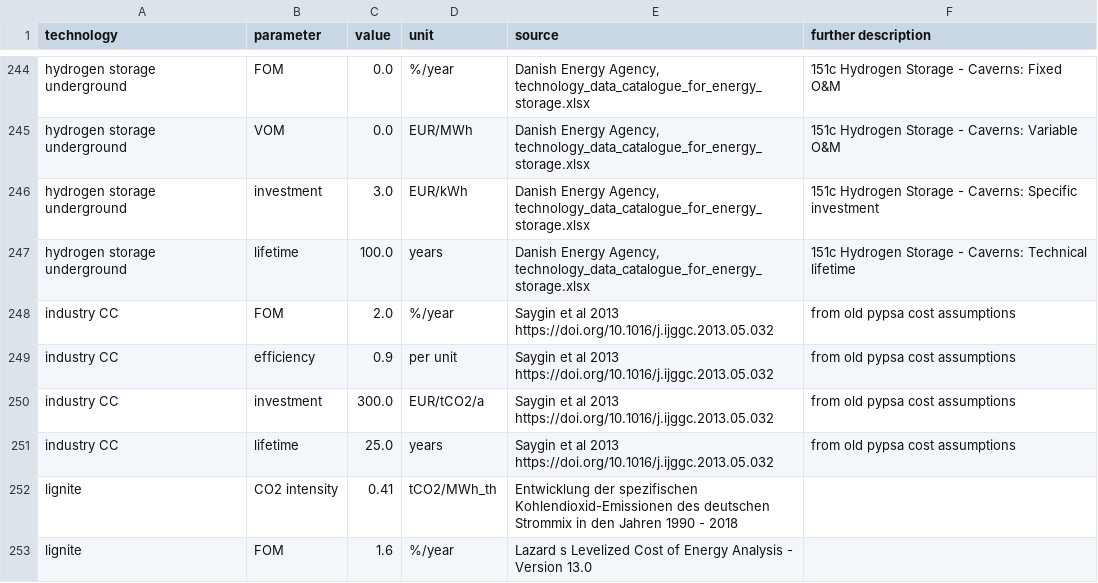
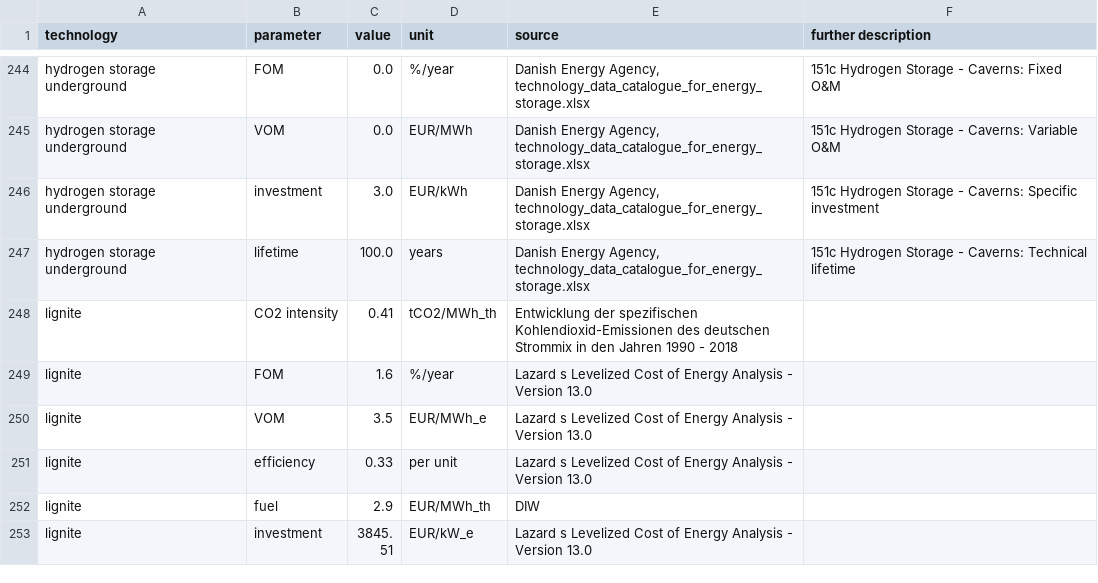
Before and after one commit to PyPSA/technology-data, a CSV file: outputs/costs_2020.csv, drawn as a sheet; only a part is shown, gaps mark what is left out; the shorter side is filled out with more unchanged rows.

Commit message:
Remove old "industry CC" assumption
This has been replaced by DEA "cement capture" assumptions.

```diff
--- a/outputs/costs_2020.csv
+++ b/outputs/costs_2020.csv
@@ -247,6 +247,2 @@ hydrogen storage underground,investment,3.0,EUR/kWh,"Danish Energy Agency, techn
 hydrogen storage underground,lifetime,100.0,years,"Danish Energy Agency, technology_data_catalogue_for_energy_storage.xlsx",151c Hydrogen Storage - Caverns:  Technical lifetime
-industry CC,FOM,2.0,%/year,Saygin et al 2013 https://doi.org/10.1016/j.ijggc.2013.05.032, from old pypsa cost assumptions
-industry CC,efficiency,0.9,per unit,Saygin et al 2013 https://doi.org/10.1016/j.ijggc.2013.05.032, from old pypsa cost assumptions
-industry CC,investment,300.0,EUR/tCO2/a,Saygin et al 2013 https://doi.org/10.1016/j.ijggc.2013.05.032, from old pypsa cost assumptions
-industry CC,lifetime,25.0,years,Saygin et al 2013 https://doi.org/10.1016/j.ijggc.2013.05.032, from old pypsa cost assumptions
 lignite,CO2 intensity,0.41,tCO2/MWh_th,Entwicklung der spezifischen Kohlendioxid-Emissionen des deutschen Strommix in den Jahren 1990 - 2018,
```
Also changed, not shown: outputs/costs_2025.csv, outputs/costs_2030.csv, 5 other files.
